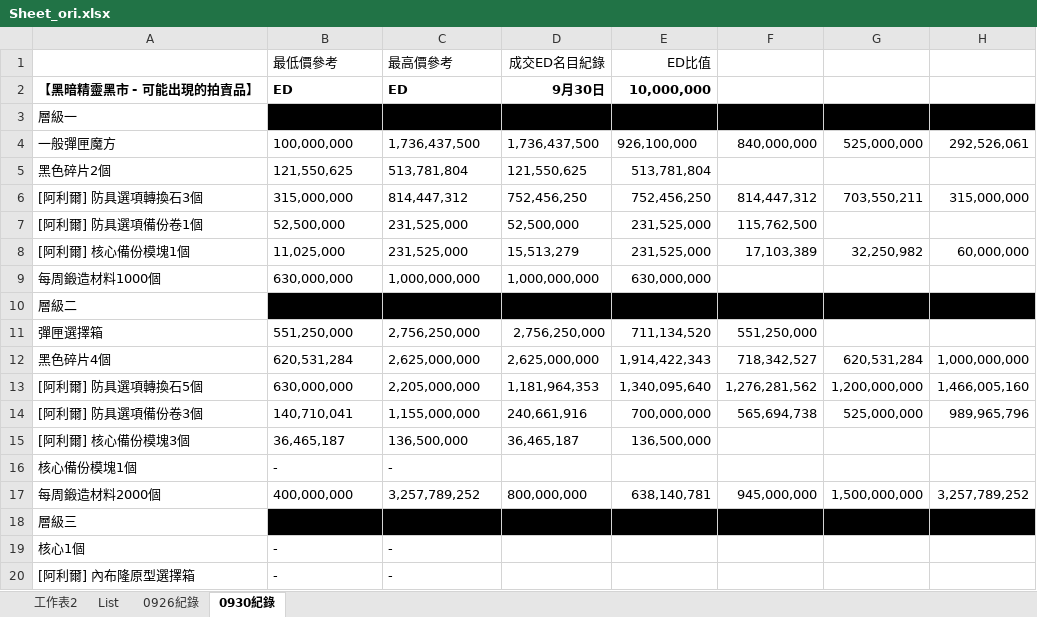
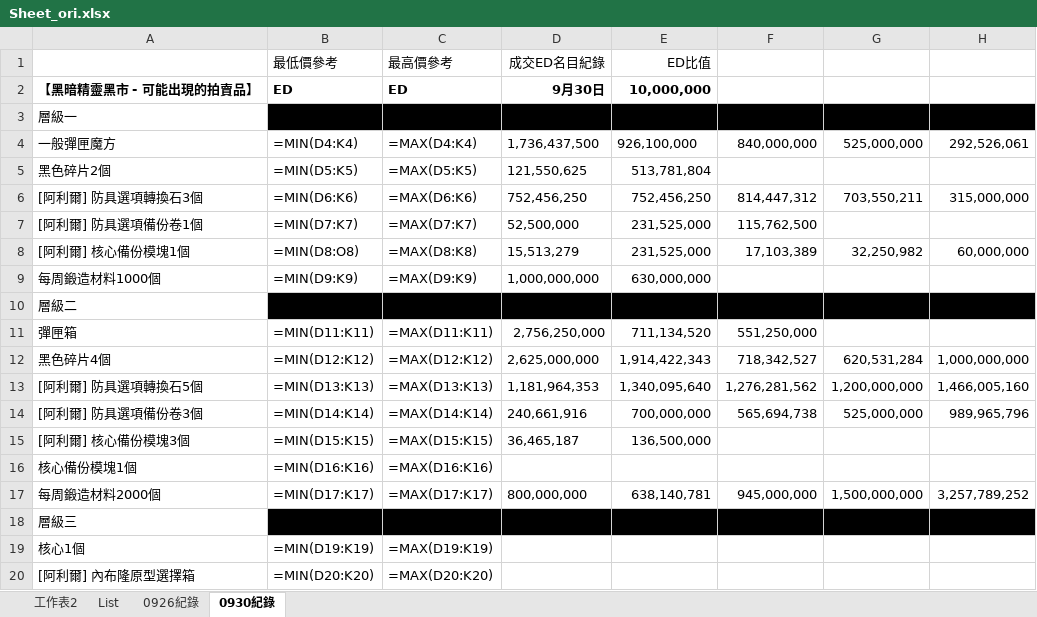
Before and after one commit to yixiwinston/ElswordTW_DarkElfMarket_Data, an Excel workbook: Sheet_ori.xlsx, sheet 0930紀錄, drawn as a sheet; only a part is shown; values as stored, in another font and other column widths than the file's, no borders; formulas without a stored value are shown as written; the diff covers the shown part only; the diff names each change by its address in the sheet, - before the commit and + after, or states it on an @@ line.

```diff
--- a/Sheet_ori.xlsx (sheet 0930紀錄)
+++ b/Sheet_ori.xlsx (sheet 0930紀錄)
-B4 (最低價參考): 100,000,000
+B4 (最低價參考): =MIN(D4:K4)
-C4 (最高價參考): 1,736,437,500
+C4 (最高價參考): =MAX(D4:K4)
-B5 (最低價參考): 121,550,625
+B5 (最低價參考): =MIN(D5:K5)
-C5 (最高價參考): 513,781,804
+C5 (最高價參考): =MAX(D5:K5)
-B6 (最低價參考): 315,000,000
+B6 (最低價參考): =MIN(D6:K6)
-C6 (最高價參考): 814,447,312
+C6 (最高價參考): =MAX(D6:K6)
-B7 (最低價參考): 52,500,000
+B7 (最低價參考): =MIN(D7:K7)
-C7 (最高價參考): 231,525,000
+C7 (最高價參考): =MAX(D7:K7)
-B8 (最低價參考): 11,025,000
+B8 (最低價參考): =MIN(D8:O8)
-C8 (最高價參考): 231,525,000
+C8 (最高價參考): =MAX(D8:K8)
-B9 (最低價參考): 630,000,000
+B9 (最低價參考): =MIN(D9:K9)
-C9 (最高價參考): 1,000,000,000
+C9 (最高價參考): =MAX(D9:K9)
-A11: 彈匣選擇箱
+A11: 彈匣箱
-B11 (最低價參考): 551,250,000
+B11 (最低價參考): =MIN(D11:K11)
-C11 (最高價參考): 2,756,250,000
+C11 (最高價參考): =MAX(D11:K11)
-B12 (最低價參考): 620,531,284
+B12 (最低價參考): =MIN(D12:K12)
-C12 (最高價參考): 2,625,000,000
+C12 (最高價參考): =MAX(D12:K12)
-B13 (最低價參考): 630,000,000
+B13 (最低價參考): =MIN(D13:K13)
-C13 (最高價參考): 2,205,000,000
+C13 (最高價參考): =MAX(D13:K13)
-B14 (最低價參考): 140,710,041
+B14 (最低價參考): =MIN(D14:K14)
-C14 (最高價參考): 1,155,000,000
+C14 (最高價參考): =MAX(D14:K14)
-B15 (最低價參考): 36,465,187
+B15 (最低價參考): =MIN(D15:K15)
-C15 (最高價參考): 136,500,000
+C15 (最高價參考): =MAX(D15:K15)
-B16 (最低價參考): -
+B16 (最低價參考): =MIN(D16:K16)
-C16 (最高價參考): -
+C16 (最高價參考): =MAX(D16:K16)
-B17 (最低價參考): 400,000,000
+B17 (最低價參考): =MIN(D17:K17)
-C17 (最高價參考): 3,257,789,252
+C17 (最高價參考): =MAX(D17:K17)
-B19 (最低價參考): -
+B19 (最低價參考): =MIN(D19:K19)
-C19 (最高價參考): -
+C19 (最高價參考): =MAX(D19:K19)
-B20 (最低價參考): -
+B20 (最低價參考): =MIN(D20:K20)
-C20 (最高價參考): -
+C20 (最高價參考): =MAX(D20:K20)
```
Also changed, not shown: 41 edited cells elsewhere in this sheet, sheet 0926紀錄, sheet 工作表2, Sheet.xlsx, 1 other file.
